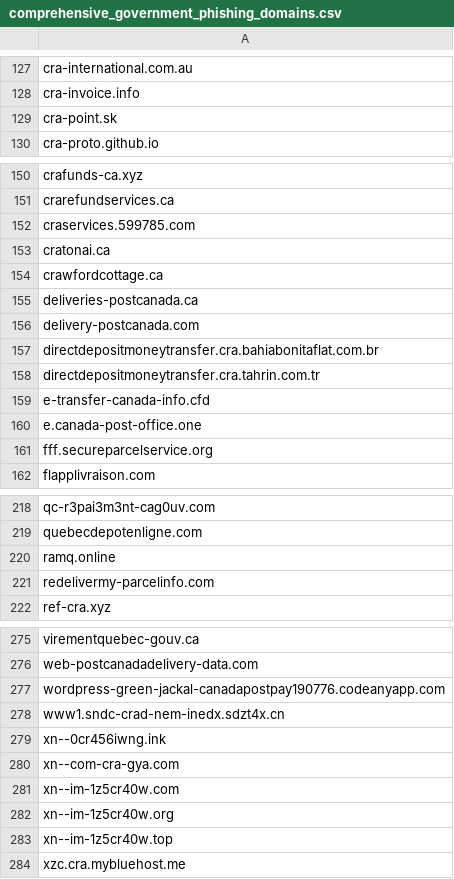
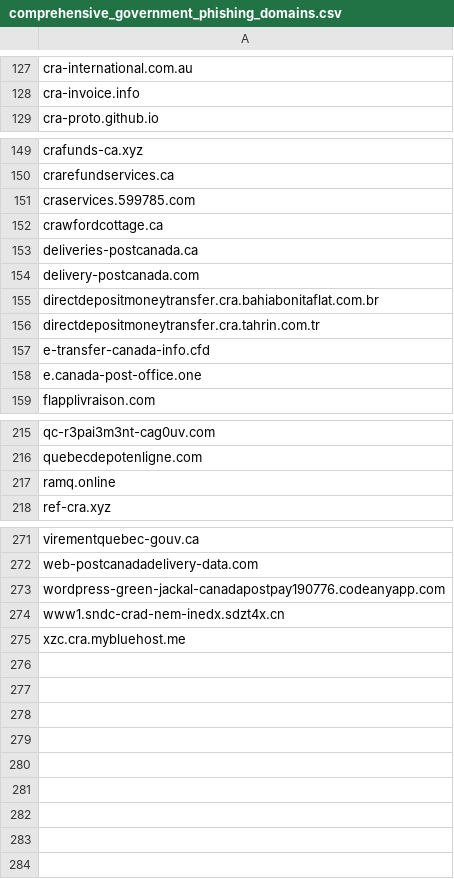
Before and after one commit to Phishcan/phishcan-data, a CSV file: api/government/comprehensive_government_phishing_domains.csv, drawn as a sheet; only a part is shown, gaps mark what is left out.

```diff
--- a/api/government/comprehensive_government_phishing_domains.csv
+++ b/api/government/comprehensive_government_phishing_domains.csv
@@ -128,3 +128,2 @@ cra-international.com.au
 cra-invoice.info
-cra-point.sk
 cra-proto.github.io
@@ -152,3 +151,2 @@ crarefundservices.ca
 craservices.599785.com
-cratonai.ca
 crawfordcottage.ca
@@ -160,3 +158,2 @@ e-transfer-canada-info.cfd
 e.canada-post-office.one
-fff.secureparcelservice.org
 flapplivraison.com
@@ -220,3 +217,2 @@ quebecdepotenligne.com
 ramq.online
-redelivermy-parcelinfo.com
 ref-cra.xyz
@@ -278,7 +274,2 @@ wordpress-green-jackal-canadapostpay190776.codeanyapp.com
 www1.sndc-crad-nem-inedx.sdzt4x.cn
-xn--0cr456iwng.ink
-xn--com-cra-gya.com
-xn--im-1z5cr40w.com
-xn--im-1z5cr40w.org
-xn--im-1z5cr40w.top
 xzc.cra.mybluehost.me
```
Also changed, not shown: api/banking/comprehensive_banking_phishing_domains.csv, api/utilities/comprehensive_utilities_phishing_domains.csv, 12 other files.
